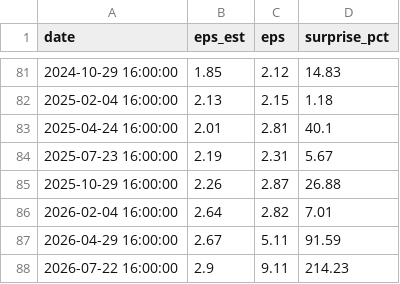
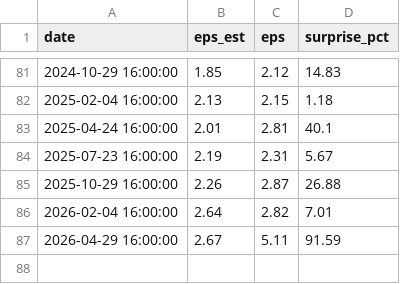
Before and after one commit to reachlin/gold-finger, a CSV file: data/fundamentals/googl_earnings.csv, drawn as a sheet; only a part is shown, gaps mark what is left out; the diff names each change by its address in the sheet, - before the commit and + after, or states it on an @@ line.

```diff
--- a/data/fundamentals/googl_earnings.csv
+++ b/data/fundamentals/googl_earnings.csv
-row 88: 2026-07-22 16:00:00 | 2.9 | 9.11 | 214.23
```
Also changed, not shown: data/fundamentals/aapl_earnings.csv, data/fundamentals/amzn_earnings.csv, 39 other files.
